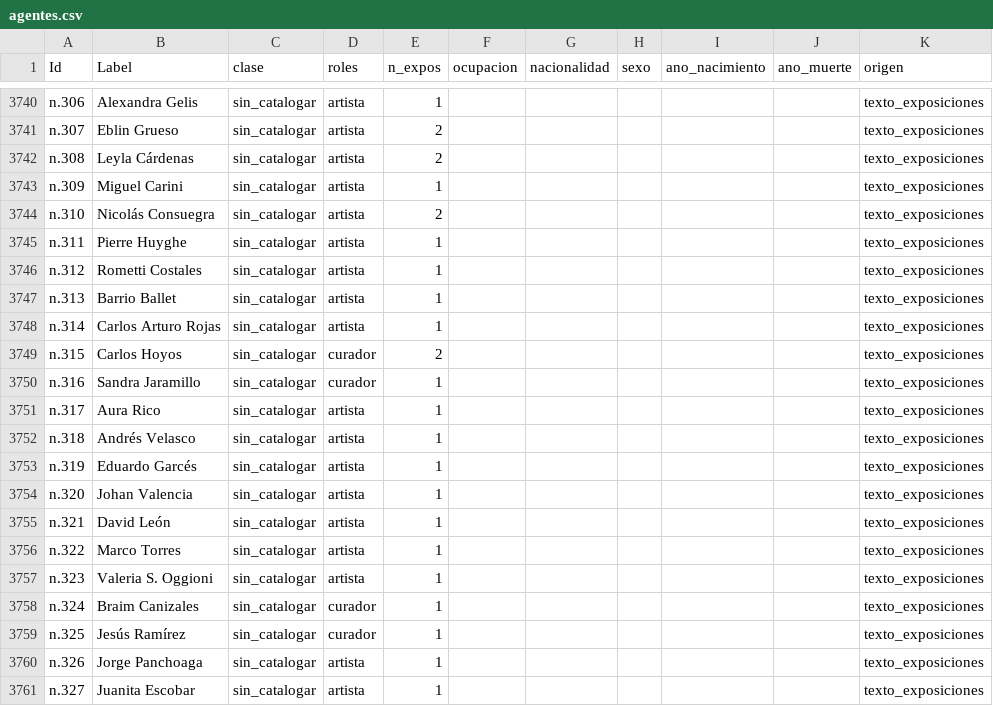
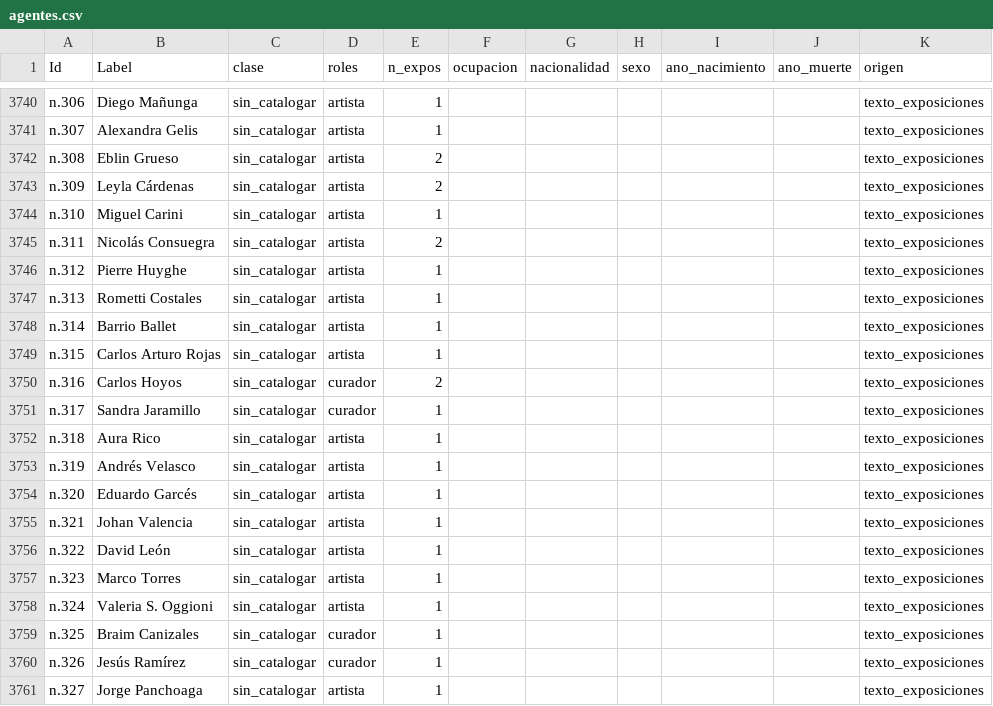
Before and after one commit to clockgatonegro/MLT-web, a CSV file: data/agentes.csv, drawn as a sheet; only a part is shown, gaps mark what is left out; the diff covers the shown part only; the diff names each change by its address in the sheet, - before the commit and + after, or states it on an @@ line.

```diff
--- a/data/agentes.csv
+++ b/data/agentes.csv
-B3740 (Label): Alexandra Gelis
+B3740 (Label): Diego Mañunga
-B3741 (Label): Eblin Grueso
+B3741 (Label): Alexandra Gelis
-E3741 (n_expos): 2
+E3741 (n_expos): 1
-B3742 (Label): Leyla Cárdenas
+B3742 (Label): Eblin Grueso
-B3743 (Label): Miguel Carini
+B3743 (Label): Leyla Cárdenas
-E3743 (n_expos): 1
+E3743 (n_expos): 2
-B3744 (Label): Nicolás Consuegra
+B3744 (Label): Miguel Carini
-E3744 (n_expos): 2
+E3744 (n_expos): 1
-B3745 (Label): Pierre Huyghe
+B3745 (Label): Nicolás Consuegra
-E3745 (n_expos): 1
+E3745 (n_expos): 2
-B3746 (Label): Rometti Costales
+B3746 (Label): Pierre Huyghe
-B3747 (Label): Barrio Ballet
+B3747 (Label): Rometti Costales
-B3748 (Label): Carlos Arturo Rojas
+B3748 (Label): Barrio Ballet
-B3749 (Label): Carlos Hoyos
+B3749 (Label): Carlos Arturo Rojas
-D3749 (roles): curador
+D3749 (roles): artista
-E3749 (n_expos): 2
+E3749 (n_expos): 1
-B3750 (Label): Sandra Jaramillo
+B3750 (Label): Carlos Hoyos
-E3750 (n_expos): 1
+E3750 (n_expos): 2
-B3751 (Label): Aura Rico
+B3751 (Label): Sandra Jaramillo
-D3751 (roles): artista
+D3751 (roles): curador
-B3752 (Label): Andrés Velasco
+B3752 (Label): Aura Rico
-B3753 (Label): Eduardo Garcés
+B3753 (Label): Andrés Velasco
-B3754 (Label): Johan Valencia
+B3754 (Label): Eduardo Garcés
-B3755 (Label): David León
+B3755 (Label): Johan Valencia
-B3756 (Label): Marco Torres
+B3756 (Label): David León
-B3757 (Label): Valeria S. Oggioni
+B3757 (Label): Marco Torres
-B3758 (Label): Braim Canizales
+B3758 (Label): Valeria S. Oggioni
-D3758 (roles): curador
+D3758 (roles): artista
-B3759 (Label): Jesús Ramírez
+B3759 (Label): Braim Canizales
-B3760 (Label): Jorge Panchoaga
+B3760 (Label): Jesús Ramírez
-D3760 (roles): artista
+D3760 (roles): curador
-B3761 (Label): Juanita Escobar
+B3761 (Label): Jorge Panchoaga
```
Also changed, not shown: 1 added row and 130 edited cells elsewhere in this file, data/aristas.csv, data/no_cruzados.csv, 7 other files.
